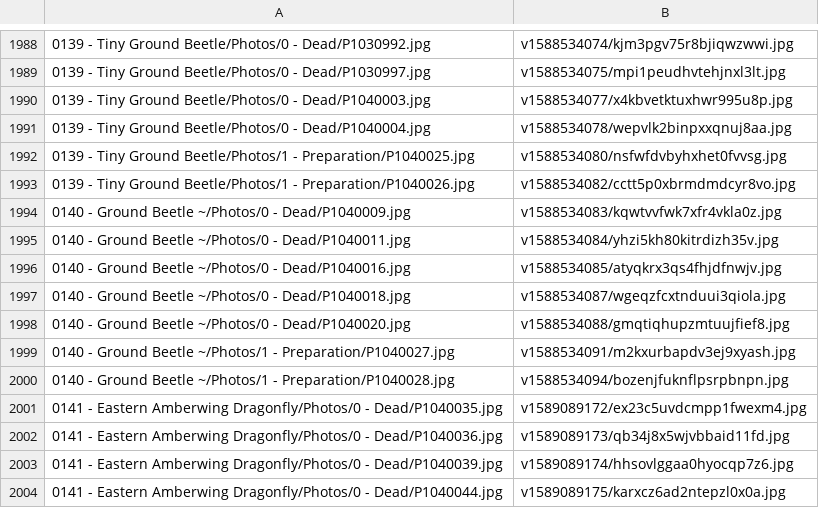
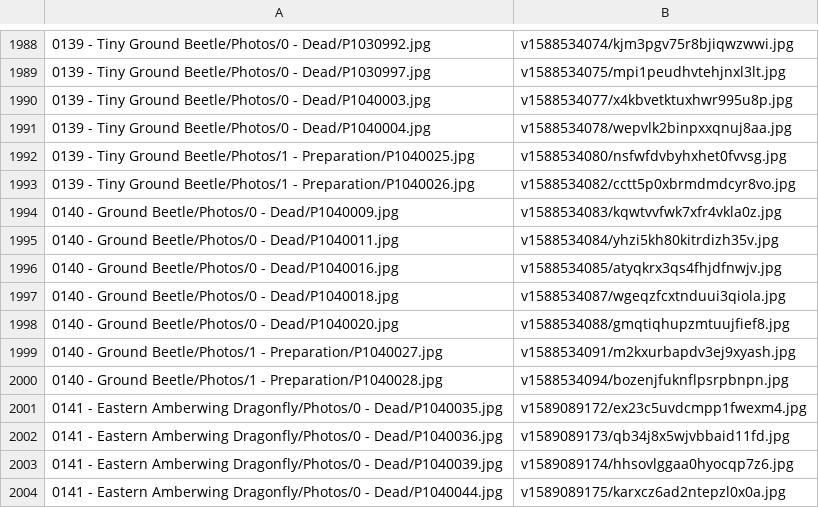
Before and after one commit to ZGorlock/SpecimensWebsiteGenerator, a CSV file: resources/imageReferences.csv, drawn as a sheet; only a part is shown, gaps mark what is left out.

Commit message:
Updated old Specimen

```diff
--- a/resources/imageReferences.csv
+++ b/resources/imageReferences.csv
@@ -1993,9 +1993,9 @@
 0139 - Tiny Ground Beetle/Photos/1 - Preparation/P1040026.jpg,v1588534082/cctt5p0xbrmdmdcyr8vo.jpg
-0140 - Ground Beetle ~/Photos/0 - Dead/P1040009.jpg,v1588534083/kqwtvvfwk7xfr4vkla0z.jpg
-0140 - Ground Beetle ~/Photos/0 - Dead/P1040011.jpg,v1588534084/yhzi5kh80kitrdizh35v.jpg
-0140 - Ground Beetle ~/Photos/0 - Dead/P1040016.jpg,v1588534085/atyqkrx3qs4fhjdfnwjv.jpg
-0140 - Ground Beetle ~/Photos/0 - Dead/P1040018.jpg,v1588534087/wgeqzfcxtnduui3qiola.jpg
-0140 - Ground Beetle ~/Photos/0 - Dead/P1040020.jpg,v1588534088/gmqtiqhupzmtuujfief8.jpg
-0140 - Ground Beetle ~/Photos/1 - Preparation/P1040027.jpg,v1588534091/m2kxurbapdv3ej9xyash.jpg
-0140 - Ground Beetle ~/Photos/1 - Preparation/P1040028.jpg,v1588534094/bozenjfuknflpsrpbnpn.jpg
+0140 - Ground Beetle/Photos/0 - Dead/P1040009.jpg,v1588534083/kqwtvvfwk7xfr4vkla0z.jpg
+0140 - Ground Beetle/Photos/0 - Dead/P1040011.jpg,v1588534084/yhzi5kh80kitrdizh35v.jpg
+0140 - Ground Beetle/Photos/0 - Dead/P1040016.jpg,v1588534085/atyqkrx3qs4fhjdfnwjv.jpg
+0140 - Ground Beetle/Photos/0 - Dead/P1040018.jpg,v1588534087/wgeqzfcxtnduui3qiola.jpg
+0140 - Ground Beetle/Photos/0 - Dead/P1040020.jpg,v1588534088/gmqtiqhupzmtuujfief8.jpg
+0140 - Ground Beetle/Photos/1 - Preparation/P1040027.jpg,v1588534091/m2kxurbapdv3ej9xyash.jpg
+0140 - Ground Beetle/Photos/1 - Preparation/P1040028.jpg,v1588534094/bozenjfuknflpsrpbnpn.jpg
 0141 - Eastern Amberwing Dragonfly/Photos/0 - Dead/P1040035.jpg,v1589089172/ex23c5uvdcmpp1fwexm4.jpg
```
